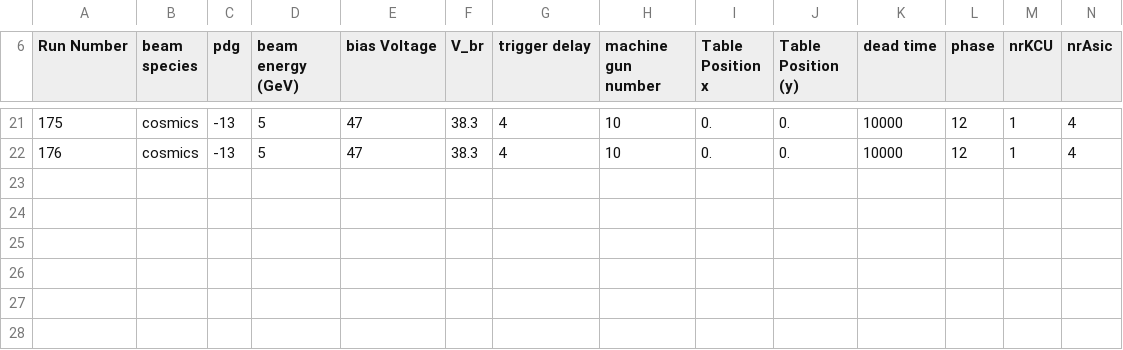
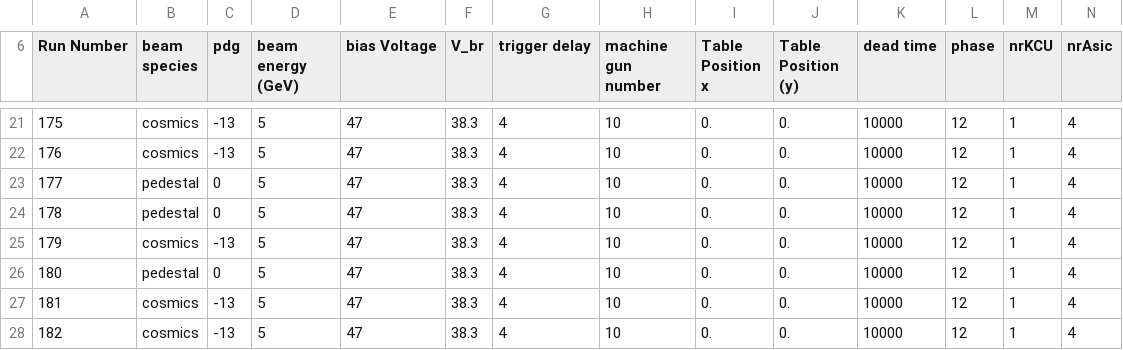
Before and after one commit to eic/epic-lfhcal-tbana, a CSV file: configs/LocalTesting/DataTakingDB_ORNL_HGCROC_Cosmics_Longboard_202512.csv, drawn as a sheet; only a part is shown, gaps mark what is left out; rows hold the shown columns only; the diff names each change by its address in the sheet, - before the commit and + after, or states it on an @@ line.

```diff
--- a/configs/LocalTesting/DataTakingDB_ORNL_HGCROC_Cosmics_Longboard_202512.csv
+++ b/configs/LocalTesting/DataTakingDB_ORNL_HGCROC_Cosmics_Longboard_202512.csv
+row 23: 177 | pedestal | 0 | 5 | 47 | 38.3 | 4 | 10 | 0. | 0. | 10000 | 12 | 1 | 4
+row 24: 178 | pedestal | 0 | 5 | 47 | 38.3 | 4 | 10 | 0. | 0. | 10000 | 12 | 1 | 4
+row 25: 179 | cosmics | -13 | 5 | 47 | 38.3 | 4 | 10 | 0. | 0. | 10000 | 12 | 1 | 4
+row 26: 180 | pedestal | 0 | 5 | 47 | 38.3 | 4 | 10 | 0. | 0. | 10000 | 12 | 1 | 4
+row 27: 181 | cosmics | -13 | 5 | 47 | 38.3 | 4 | 10 | 0. | 0. | 10000 | 12 | 1 | 4
+row 28: 182 | cosmics | -13 | 5 | 47 | 38.3 | 4 | 10 | 0. | 0. | 10000 | 12 | 1 | 4
```
Also changed, not shown: 37 other files.
